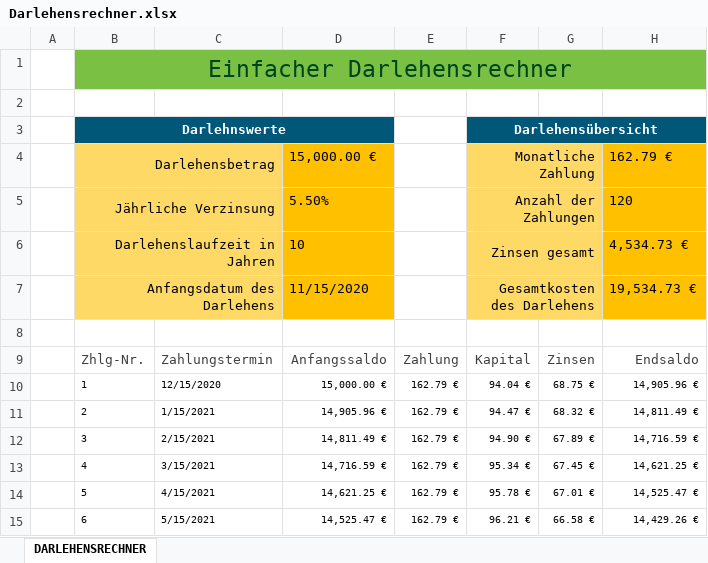
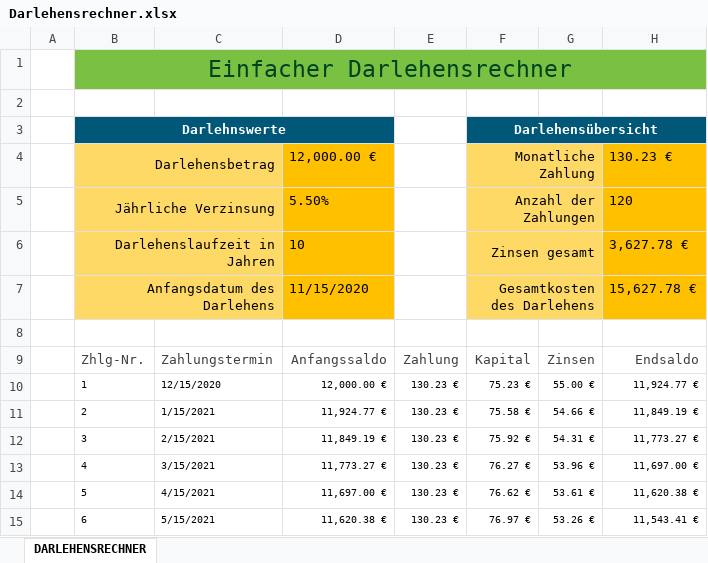
Before and after one commit to cecom/gitExcel, an Excel workbook: Darlehensrechner.xlsx, sheet DARLEHENSRECHNER, drawn as a sheet; only a part is shown; values as stored, in another font and other column widths than the file's, no borders; charts and pictures and conditional formats and table styles not drawn; the diff covers the shown part only; the diff names each change by its address in the sheet, - before the commit and + after, or states it on an @@ line.

```diff
--- a/Darlehensrechner.xlsx (sheet DARLEHENSRECHNER)
+++ b/Darlehensrechner.xlsx (sheet DARLEHENSRECHNER)
-D4: 15,000.00 €
+D4: 12,000.00 €
-H4: 162.79 €
+H4: 130.23 €
-H6: 4,534.73 €
+H6: 3,627.78 €
-H7: 19,534.73 €
+H7: 15,627.78 €
-D10: 15,000.00 €
+D10: 12,000.00 €
-E10:E15: 162.79 €
+E10:E15: 130.23 €
-F10: 94.04 €
+F10: 75.23 €
-G10: 68.75 €
+G10: 55.00 €
-H10: 14,905.96 €
+H10: 11,924.77 €
-D11: 14,905.96 €
+D11: 11,924.77 €
-F11: 94.47 €
+F11: 75.58 €
-G11: 68.32 €
+G11: 54.66 €
-H11: 14,811.49 €
+H11: 11,849.19 €
-D12: 14,811.49 €
+D12: 11,849.19 €
-F12: 94.90 €
+F12: 75.92 €
-G12: 67.89 €
+G12: 54.31 €
-H12: 14,716.59 €
+H12: 11,773.27 €
-D13: 14,716.59 €
+D13: 11,773.27 €
-F13: 95.34 €
+F13: 76.27 €
-G13: 67.45 €
+G13: 53.96 €
-H13: 14,621.25 €
+H13: 11,697.00 €
-D14: 14,621.25 €
+D14: 11,697.00 €
-F14: 95.78 €
+F14: 76.62 €
-G14: 67.01 €
+G14: 53.61 €
-H14: 14,525.47 €
+H14: 11,620.38 €
-D15: 14,525.47 €
+D15: 11,620.38 €
-F15: 96.21 €
+F15: 76.97 €
-G15: 66.58 €
+G15: 53.26 €
-H15: 14,429.26 €
+H15: 11,543.41 €
```
Also changed, not shown: 569 edited cells elsewhere in this sheet, Darlehensrechner.xlsm, 1 other file.
